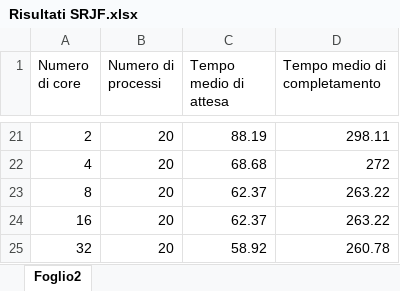
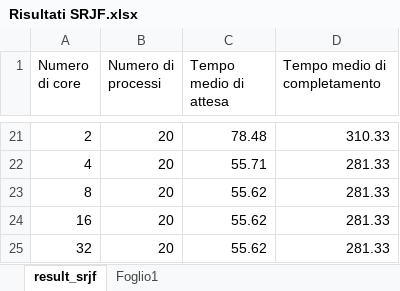
Before and after one commit to simo-30/Relazione_finale_laurea_triennale, an Excel workbook: relazione/Risultati/SRJF/Risultati SRJF.xlsx, sheet result_srjf, drawn as a sheet; only a part is shown, gaps mark what is left out; values as stored, in another font and other column widths than the file's, no borders; charts and pictures and table styles not drawn; the diff covers the shown part only; the diff names each change by its address in the sheet, - before the commit and + after, or states it on an @@ line.

```diff
--- a/relazione/Risultati/SRJF/Risultati SRJF.xlsx (sheet result_srjf)
+++ b/relazione/Risultati/SRJF/Risultati SRJF.xlsx (sheet result_srjf)
-sheet tab: Foglio2
+sheet tab: result_srjf
+sheet tab: Foglio1
-C21 (Tempo medio di attesa): 88.19
+C21 (Tempo medio di attesa): 78.48
-D21 (Tempo medio di completamento): 298.11
+D21 (Tempo medio di completamento): 310.33
-C22 (Tempo medio di attesa): 68.68
+C22 (Tempo medio di attesa): 55.71
-D22 (Tempo medio di completamento): 272
+D22 (Tempo medio di completamento): 281.33
-C23:C24 (Tempo medio di attesa): 62.37
+C23:C24 (Tempo medio di attesa): 55.62
-D23:D24 (Tempo medio di completamento): 263.22
+D23:D24 (Tempo medio di completamento): 281.33
-C25 (Tempo medio di attesa): 58.92
+C25 (Tempo medio di attesa): 55.62
-D25 (Tempo medio di completamento): 260.78
+D25 (Tempo medio di completamento): 281.33
```
Also changed, not shown: 38 edited cells elsewhere in this sheet, charts or pictures, 36 other files.
